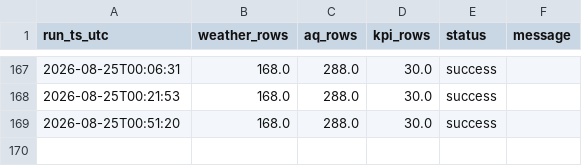
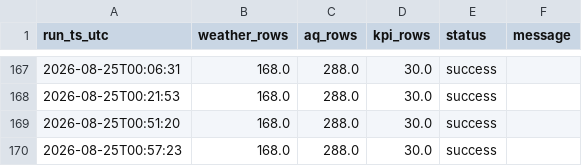
Before and after one commit to Data-Netrunner/City-Conditions-ETL-Pipeline, a CSV file: reports/run_log.csv, drawn as a sheet; only a part is shown, gaps mark what is left out.

```diff
--- a/reports/run_log.csv
+++ b/reports/run_log.csv
@@ -169 +169,2 @@ run_ts_utc,weather_rows,aq_rows,kpi_rows,status,message
 2026-08-25T00:51:20,168.0,288.0,30.0,success,
+2026-08-25T00:57:23,168.0,288.0,30.0,success,
```
Also changed, not shown: 2 other files.
